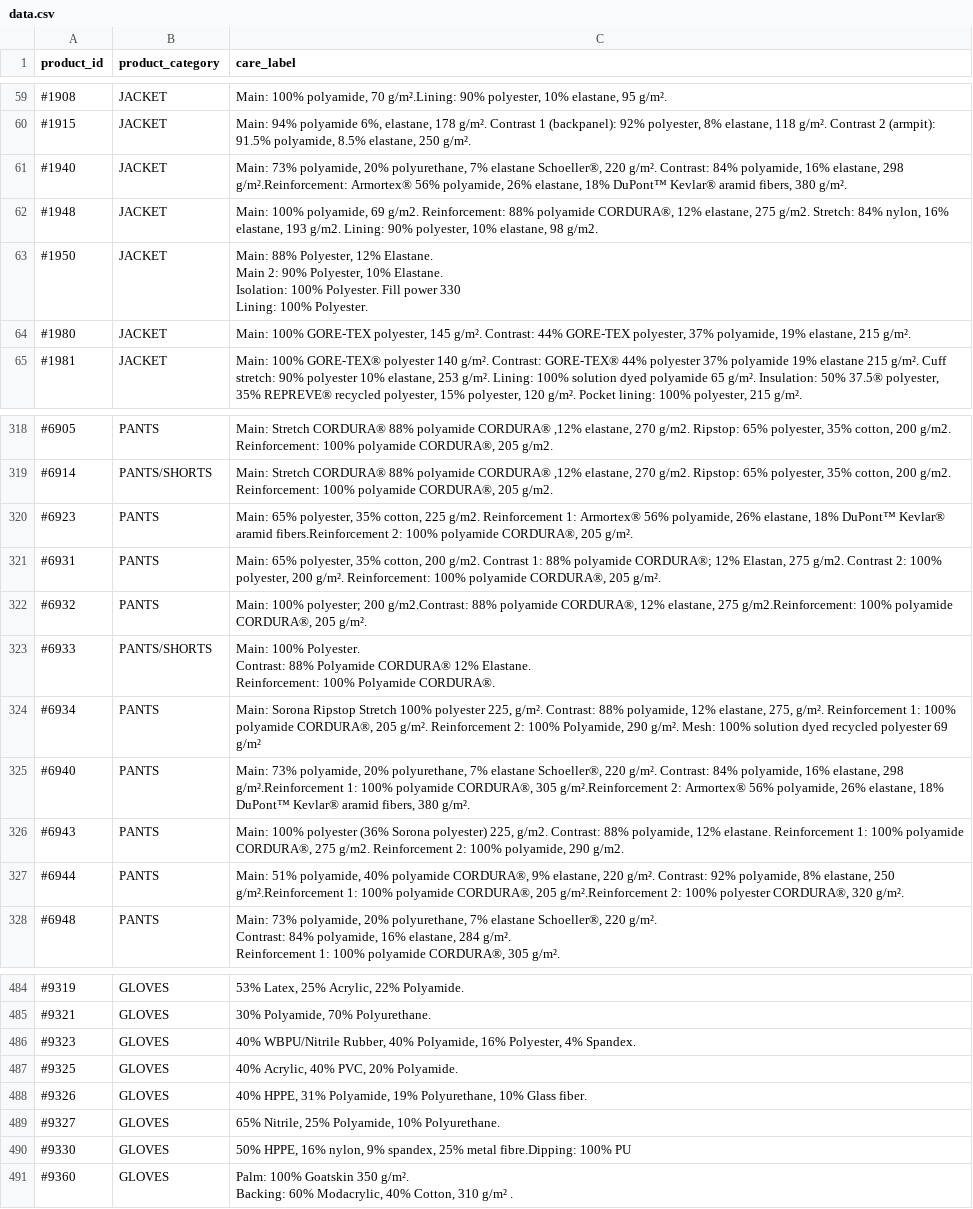
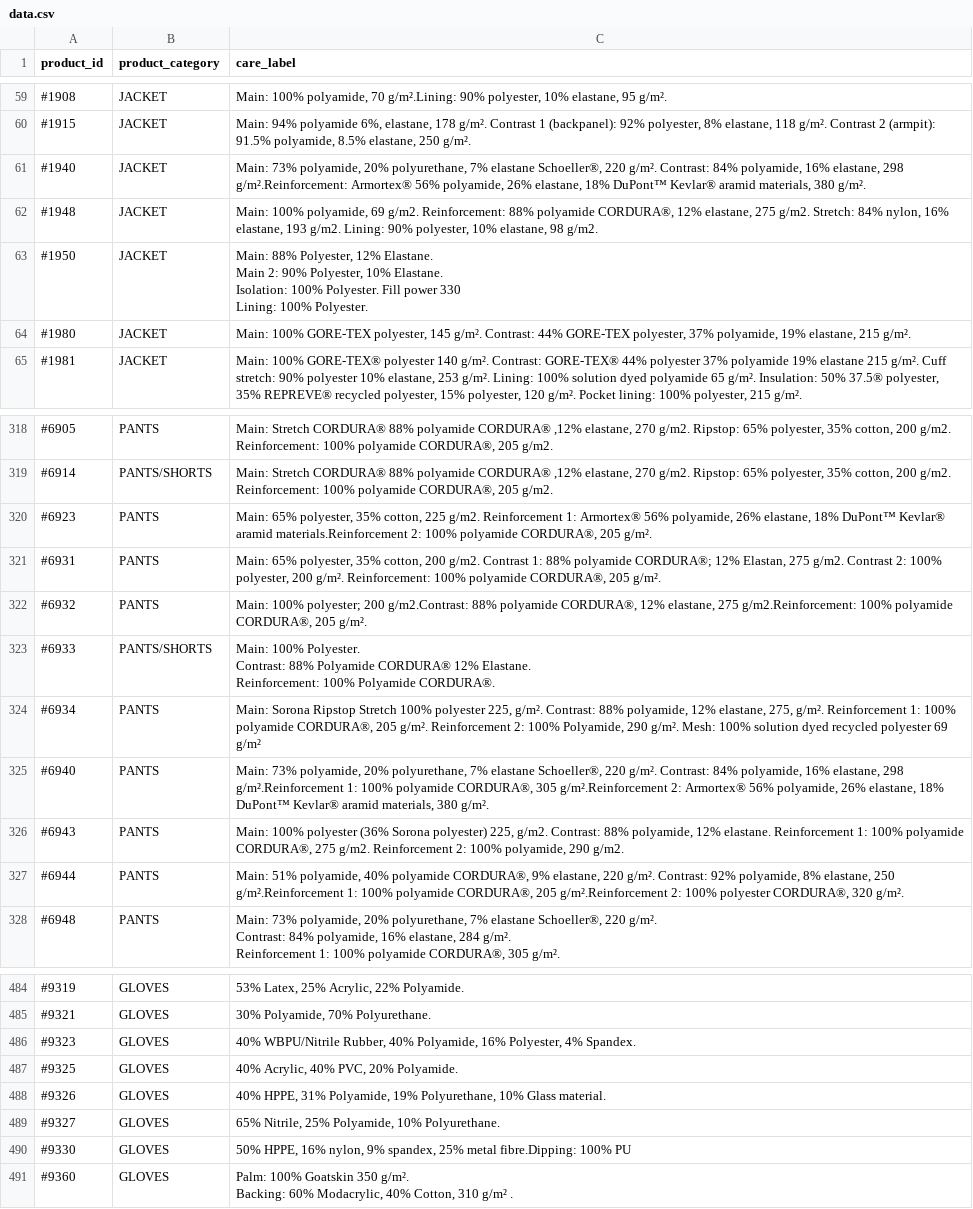
Before and after one commit to Alberthaux/data_parser, a CSV file: data/data.csv, drawn as a sheet; only a part is shown, gaps mark what is left out; the diff names each change by its address in the sheet, - before the commit and + after, or states it on an @@ line.

```diff
--- a/data/data.csv
+++ b/data/data.csv
-C61 (care_label): …Kevlar® aramid fibers, 380 g/m².
+C61 (care_label): …Kevlar® aramid materials, 380 g/m².
-C320 (care_label): …Kevlar® aramid fibers.Reinforcement 2: 100%…
+C320 (care_label): …Kevlar® aramid materials.Reinforcement 2: 100%…
-C325 (care_label): …Kevlar® aramid fibers, 380 g/m².
+C325 (care_label): …Kevlar® aramid materials, 380 g/m².
-C488 (care_label): …10% Glass fiber.
+C488 (care_label): …10% Glass material.
```
Also changed, not shown: 6 other files.
